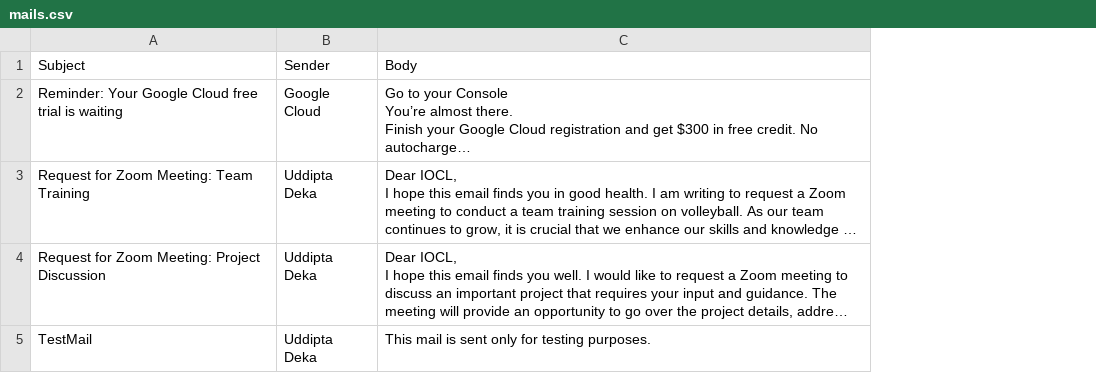
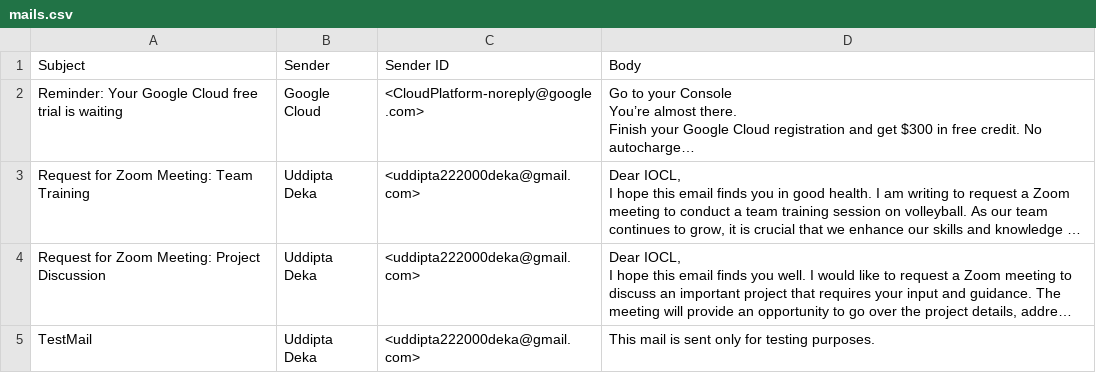
Before and after one commit to uddiGitHub/Automatic-Zoom-Meeting-Scheduler-with-Email-Integration, a CSV file: mails.csv, drawn as a sheet; long unchanged cells end in …; the diff names each change by its address in the sheet, - before the commit and + after, or states it on an @@ line.

```diff
--- a/mails.csv
+++ b/mails.csv
+column C (Sender ID), rows 2-5: <CloudPlatform-noreply@google.com> | <uddipta222000deka@gmail.com> | <uddipta222000deka@gmail.com> | <uddipta222000deka@gmail.com>
```
Also changed, not shown: 2 other files.
